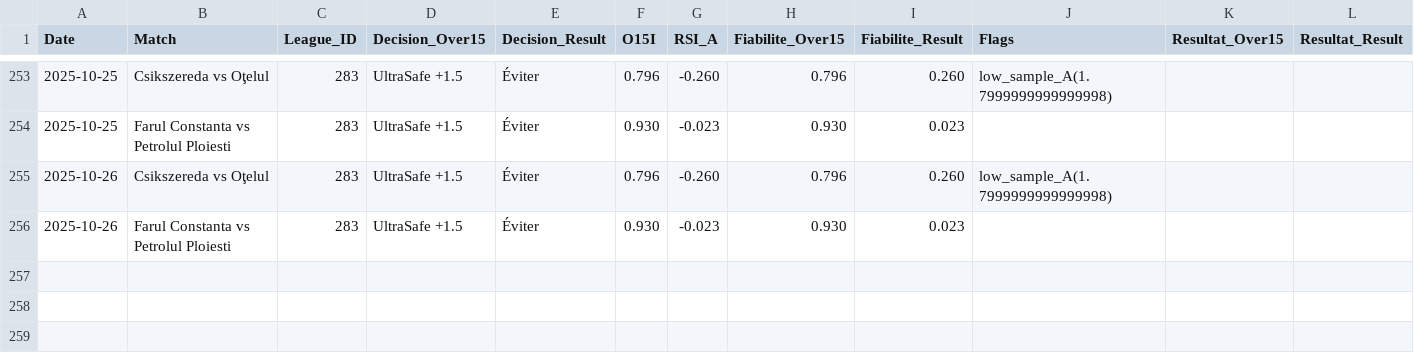
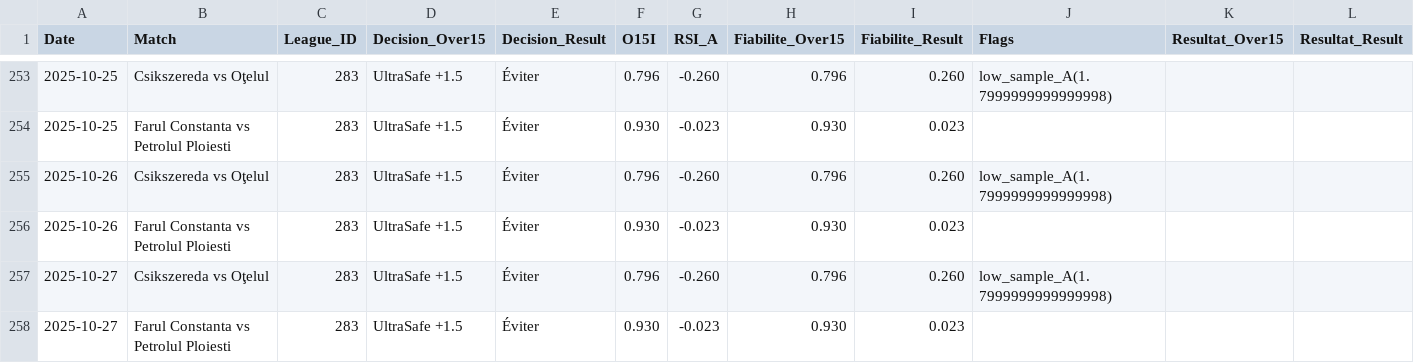
Before and after one commit to Matttgic/Safe, a CSV file: donnees/historique.csv, drawn as a sheet; only a part is shown, gaps mark what is left out.

```diff
--- a/donnees/historique.csv
+++ b/donnees/historique.csv
@@ -256 +256,3 @@ Date,Match,League_ID,Decision_Over15,Decision_Result,O15I,RSI_A,Fiabilite_Over15
 2025-10-26,Farul Constanta vs Petrolul Ploiesti,283,UltraSafe +1.5,Éviter,0.930,-0.023,0.930,0.023,,,
+2025-10-27,Csikszereda vs Oţelul,283,UltraSafe +1.5,Éviter,0.796,-0.260,0.796,0.260,low_sample_A(1.7999999999999998),,
+2025-10-27,Farul Constanta vs Petrolul Ploiesti,283,UltraSafe +1.5,Éviter,0.930,-0.023,0.930,0.023,,,
```
